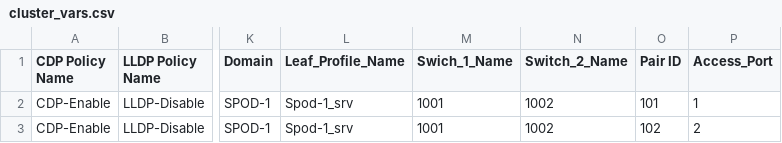
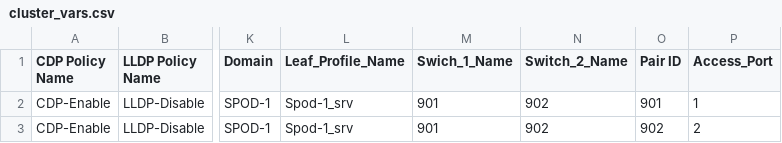
Before and after one commit to agrwnmn/ACI_Sandbox_Testing, a CSV file: Version1.7.1/input/cluster_vars.csv, drawn as a sheet; only a part is shown, gaps mark what is left out; the diff names each change by its address in the sheet, - before the commit and + after, or states it on an @@ line.

```diff
--- a/Version1.7.1/input/cluster_vars.csv
+++ b/Version1.7.1/input/cluster_vars.csv
-M2:M3 (Swich_1_Name): 1001
+M2:M3 (Swich_1_Name): 901
-N2:N3 (Switch_2_Name): 1002
+N2:N3 (Switch_2_Name): 902
-O2 (Pair ID): 101
+O2 (Pair ID): 901
-O3 (Pair ID): 102
+O3 (Pair ID): 902
```
Also changed, not shown: 2 other files.
